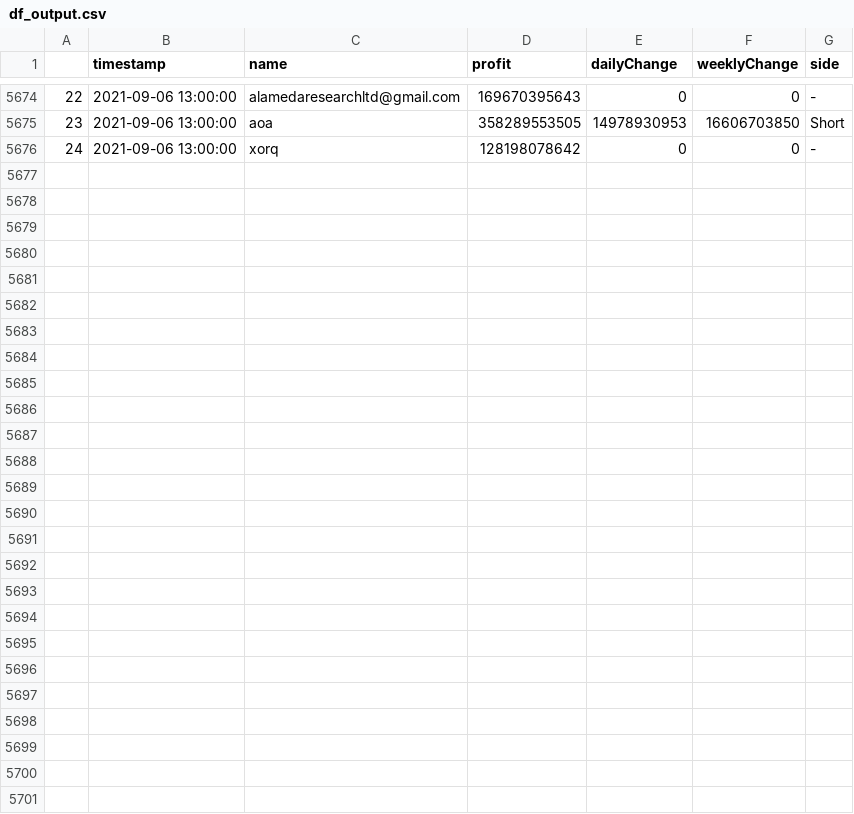
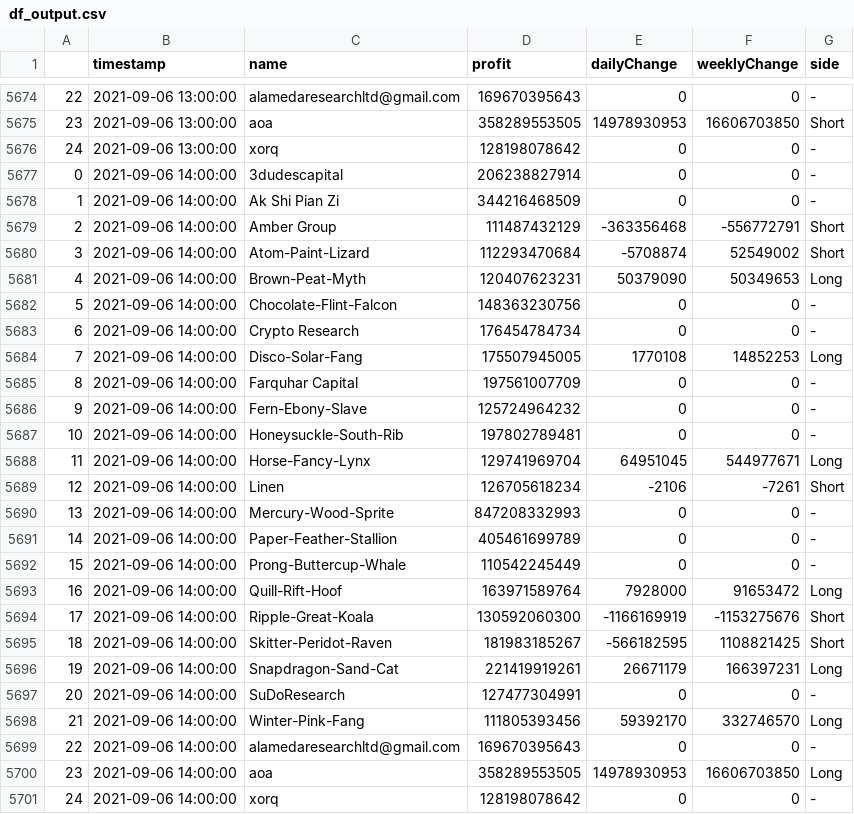
Before and after one commit to karl6885/bitmex-leaderboard-scraper-with-flat, a CSV file: df_output.csv, drawn as a sheet; only a part is shown, gaps mark what is left out; the diff names each change by its address in the sheet, - before the commit and + after, or states it on an @@ line.

Commit message:
Flat: latest data (2021-09-06T14:20:00.085Z) {   "date": "2021-09-06T14:20:00.085Z",   "files": [     {       "name": "bitmex-leaderboard.json",       "deltaBytes": -2,       "source": "https://api.btctools.io/api/leaderboard"     },     {       "name": "df_output.csv",       "deltaBytes": 1684,       "source": "https://api.btctools.io/api/leaderboard"     }   ] }

```diff
--- a/df_output.csv
+++ b/df_output.csv
+row 5677: 0 | 2021-09-06 14:00:00 | 3dudescapital | 206238827914 | 0 | 0 | -
+row 5678: 1 | 2021-09-06 14:00:00 | Ak Shi Pian Zi | 344216468509 | 0 | 0 | -
+row 5679: 2 | 2021-09-06 14:00:00 | Amber Group | 111487432129 | -363356468 | -556772791 | Short
+row 5680: 3 | 2021-09-06 14:00:00 | Atom-Paint-Lizard | 112293470684 | -5708874 | 52549002 | Short
+row 5681: 4 | 2021-09-06 14:00:00 | Brown-Peat-Myth | 120407623231 | 50379090 | 50349653 | Long
+row 5682: 5 | 2021-09-06 14:00:00 | Chocolate-Flint-Falcon | 148363230756 | 0 | 0 | -
+row 5683: 6 | 2021-09-06 14:00:00 | Crypto Research | 176454784734 | 0 | 0 | -
+row 5684: 7 | 2021-09-06 14:00:00 | Disco-Solar-Fang | 175507945005 | 1770108 | 14852253 | Long
+row 5685: 8 | 2021-09-06 14:00:00 | Farquhar Capital | 197561007709 | 0 | 0 | -
+row 5686: 9 | 2021-09-06 14:00:00 | Fern-Ebony-Slave | 125724964232 | 0 | 0 | -
+row 5687: 10 | 2021-09-06 14:00:00 | Honeysuckle-South-Rib | 197802789481 | 0 | 0 | -
+row 5688: 11 | 2021-09-06 14:00:00 | Horse-Fancy-Lynx | 129741969704 | 64951045 | 544977671 | Long
+row 5689: 12 | 2021-09-06 14:00:00 | Linen | 126705618234 | -2106 | -7261 | Short
+row 5690: 13 | 2021-09-06 14:00:00 | Mercury-Wood-Sprite | 847208332993 | 0 | 0 | -
+row 5691: 14 | 2021-09-06 14:00:00 | Paper-Feather-Stallion | 405461699789 | 0 | 0 | -
+row 5692: 15 | 2021-09-06 14:00:00 | Prong-Buttercup-Whale | 110542245449 | 0 | 0 | -
+row 5693: 16 | 2021-09-06 14:00:00 | Quill-Rift-Hoof | 163971589764 | 7928000 | 91653472 | Long
+row 5694: 17 | 2021-09-06 14:00:00 | Ripple-Great-Koala | 130592060300 | -1166169919 | -1153275676 | Short
+row 5695: 18 | 2021-09-06 14:00:00 | Skitter-Peridot-Raven | 181983185267 | -566182595 | 1108821425 | Short
+row 5696: 19 | 2021-09-06 14:00:00 | Snapdragon-Sand-Cat | 221419919261 | 26671179 | 166397231 | Long
+row 5697: 20 | 2021-09-06 14:00:00 | SuDoResearch | 127477304991 | 0 | 0 | -
+row 5698: 21 | 2021-09-06 14:00:00 | Winter-Pink-Fang | 111805393456 | 59392170 | 332746570 | Long
+row 5699: 22 | 2021-09-06 14:00:00 | alamedaresearchltd@gmail.com | 169670395643 | 0 | 0 | -
+row 5700: 23 | 2021-09-06 14:00:00 | aoa | 358289553505 | 14978930953 | 16606703850 | Long
+row 5701: 24 | 2021-09-06 14:00:00 | xorq | 128198078642 | 0 | 0 | -
```
Also changed, not shown: 1 other file.
